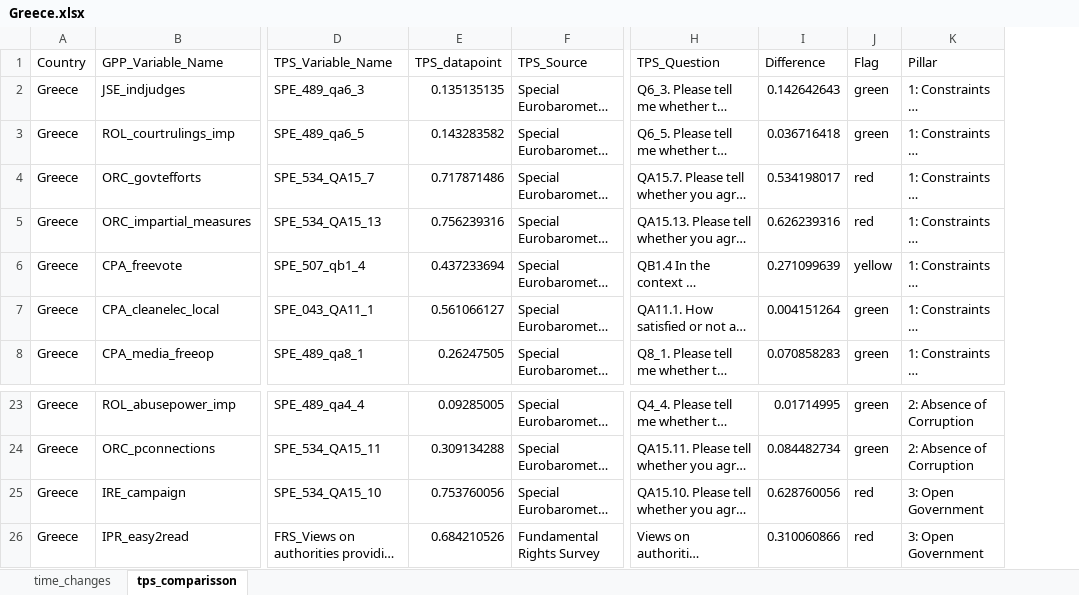
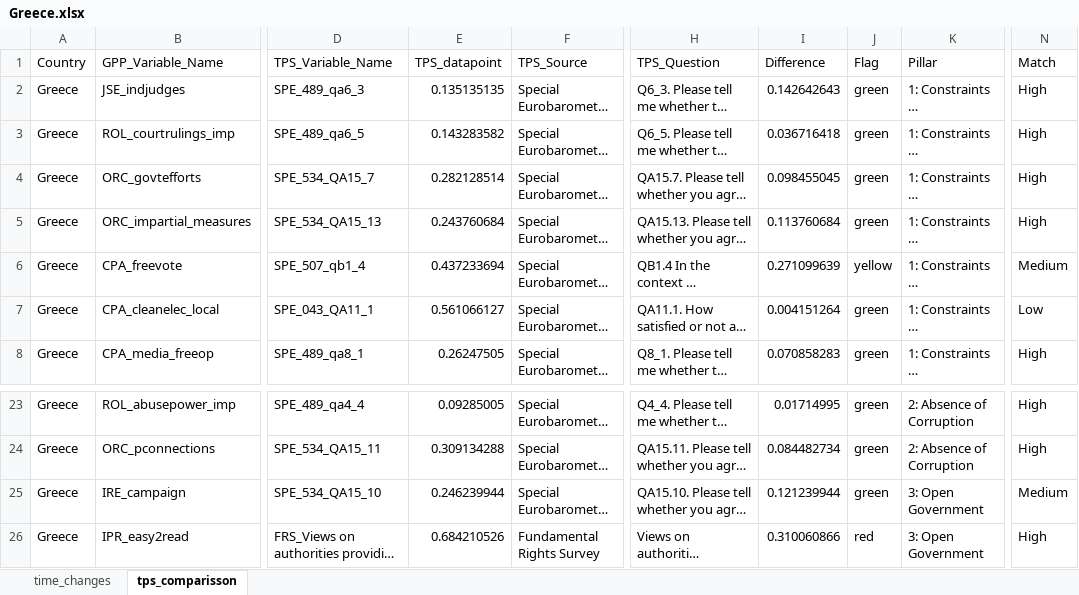
Before and after one commit to ctoruno/eu-data-validation, an Excel workbook: CD-valid/Outcomes/Pretest/Greece/Greece.xlsx, sheet tps_comparisson, drawn as a sheet; only a part is shown, gaps mark what is left out; long unchanged cells end in …; values as stored, in another font and other column widths than the file's, no borders; the diff names each change by its address in the sheet, - before the commit and + after, or states it on an @@ line.

```diff
--- a/CD-valid/Outcomes/Pretest/Greece/Greece.xlsx (sheet tps_comparisson)
+++ b/CD-valid/Outcomes/Pretest/Greece/Greece.xlsx (sheet tps_comparisson)
+column N (Match), rows 2-8: High | High | High | High | Medium | Low | High; rows 23-26: High | High | Medium | High
-E4 (TPS_datapoint): 0.717871486
+E4 (TPS_datapoint): 0.282128514
-I4 (Difference): 0.534198017
+I4 (Difference): 0.098455045
-J4:J5 (Flag): red
+J4:J5 (Flag): green
-E5 (TPS_datapoint): 0.756239316
+E5 (TPS_datapoint): 0.243760684
-I5 (Difference): 0.626239316
+I5 (Difference): 0.113760684
-E25 (TPS_datapoint): 0.753760056
+E25 (TPS_datapoint): 0.246239944
-I25 (Difference): 0.628760056
+I25 (Difference): 0.121239944
-J25 (Flag): red
+J25 (Flag): green
```
Also changed, not shown: CD-valid/input/Selected GPP&TPS for QCC.xlsx, 3 other files.
